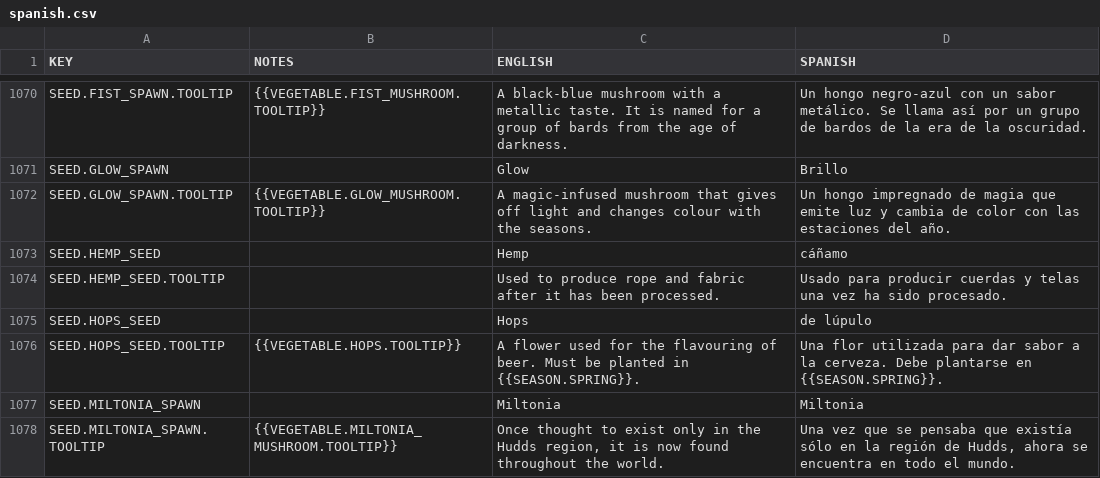
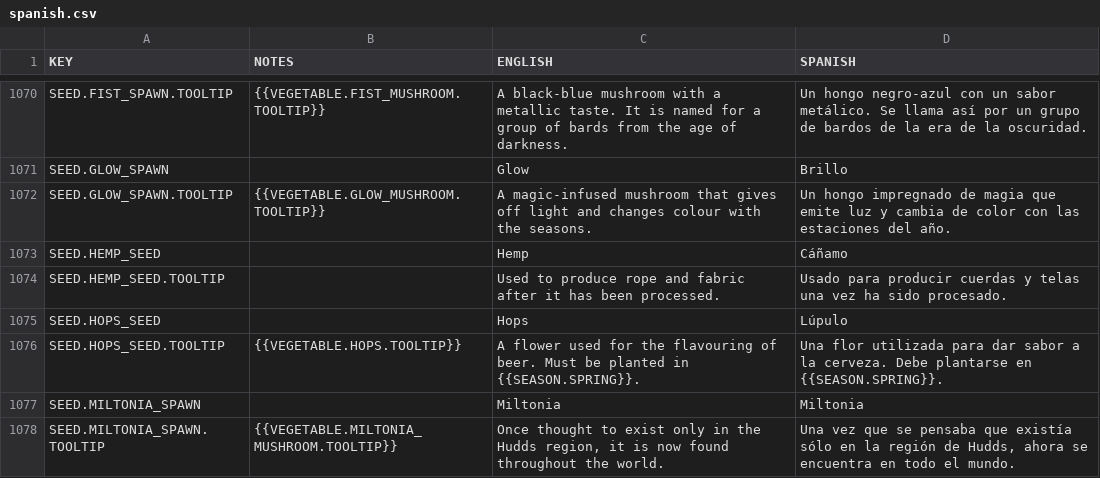
Before and after one commit to AndyDL24/King-under-the-Mountain-Community-Translations, a CSV file: translations/spanish.csv, drawn as a sheet; only a part is shown, gaps mark what is left out; the diff covers the shown part only.

Commit message:
Improvements to Spanish translation (thanks Harlmorl)

```diff
--- a/translations/spanish.csv
+++ b/translations/spanish.csv
@@ -1072,5 +1072,5 @@ SEED.GLOW_SPAWN,,Glow,Brillo
 SEED.GLOW_SPAWN.TOOLTIP,{{VEGETABLE.GLOW_MUSHROOM.TOOLTIP}},A magic-infused mushroom that gives off light and changes colour with the seasons.,Un hongo impregnado de magia que emite luz y cambia de color con las estaciones del año.
-SEED.HEMP_SEED,,Hemp,cáñamo
+SEED.HEMP_SEED,,Hemp,Cáñamo
 SEED.HEMP_SEED.TOOLTIP,,Used to produce rope and fabric after it has been processed.,Usado para producir cuerdas y telas una vez ha sido procesado.
-SEED.HOPS_SEED,,Hops,de lúpulo
+SEED.HOPS_SEED,,Hops,Lúpulo
 SEED.HOPS_SEED.TOOLTIP,{{VEGETABLE.HOPS.TOOLTIP}},A flower used for the flavouring of beer. Must be planted in {{SEASON.SPRING}}.,Una flor utilizada para dar sabor a la cerveza. Debe plantarse en {{SEASON.SPRING}}.
```
Also changed, not shown: 30 edited cells elsewhere in this file.
